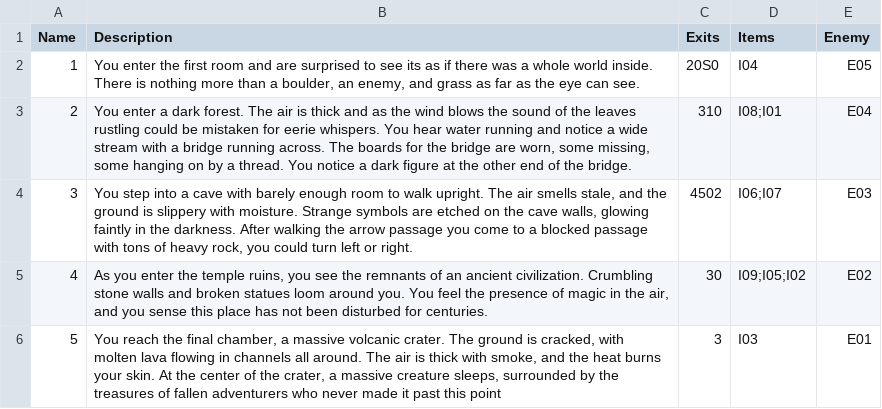
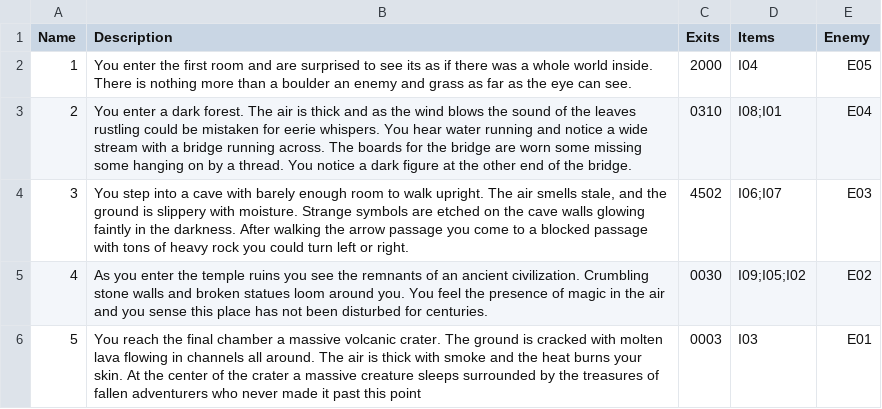
Before and after one commit to patowek/TTRPG---Project, a CSV file: src/Resources/Story_Test_V6.csv, drawn as a sheet.

```diff
--- a/src/Resources/Story_Test_V6.csv
+++ b/src/Resources/Story_Test_V6.csv
@@ -1,6 +1,6 @@
 Name,Description,Exits,Items,Enemy
-1,"You enter the first room and are surprised to see its as if there was a whole world inside. There is nothing more than a boulder, an enemy, and grass as far as the eye can see. ",20S0,I04,E05
-2,"You enter a dark forest. The air is thick and as the wind blows  the sound of the leaves rustling could be mistaken for eerie whispers. You hear water  running and notice a wide stream with a bridge running across. The boards for the bridge are worn, some missing, some hanging on by a thread. You notice a dark figure at the other end of the bridge.  ",310,I08;I01,E04
-3,"You step into a cave with barely enough room to walk upright. The air smells stale, and the ground is slippery with moisture. Strange symbols are etched on the cave walls, glowing faintly in the darkness. After walking the arrow passage you come to a blocked passage with tons of heavy rock, you could turn left or right.  ",4502,I06;I07,E03
-4,"As you enter the temple ruins, you see the remnants of an ancient civilization. Crumbling stone walls and broken statues loom around you. You feel the presence of magic in the air, and you sense this place has not been disturbed for centuries. ",30,I09;I05;I02,E02
-5,"You reach the final chamber, a massive volcanic crater. The ground is cracked, with molten lava flowing in channels all around. The air is thick with smoke, and the heat burns your skin. At the center of the crater, a massive creature sleeps, surrounded by the treasures of fallen adventurers who never made it past this point",3,I03,E01
+1,"You enter the first room and are surprised to see its as if there was a whole world inside. There is nothing more than a boulder an enemy and grass as far as the eye can see.",2000,I04,E05
+2,"You enter a dark forest. The air is thick and as the wind blows  the sound of the leaves rustling could be mistaken for eerie whispers. You hear water running and notice a wide stream with a bridge running across. The boards for the bridge are worn some missing some hanging on by a thread. You notice a dark figure at the other end of the bridge.",0310,I08;I01,E04
+3,"You step into a cave with barely enough room to walk upright. The air smells stale, and the ground is slippery with moisture. Strange symbols are etched on the cave walls glowing faintly in the darkness. After walking the arrow passage you come to a blocked passage with tons of heavy rock you could turn left or right.",4502,I06;I07,E03
+4,"As you enter the temple ruins you see the remnants of an ancient civilization. Crumbling stone walls and broken statues loom around you. You feel the presence of magic in the air and you sense this place has not been disturbed for centuries. ",0030,I09;I05;I02,E02
+5,"You reach the final chamber a massive volcanic crater. The ground is cracked with molten lava flowing in channels all around. The air is thick with smoke and the heat burns your skin. At the center of the crater a massive creature sleeps surrounded by the treasures of fallen adventurers who never made it past this point",0003,I03,E01
```
Also changed, not shown: 4 other files.
